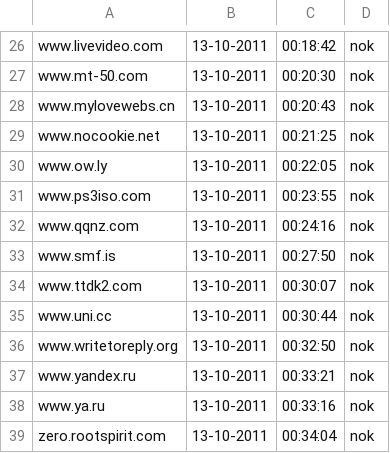
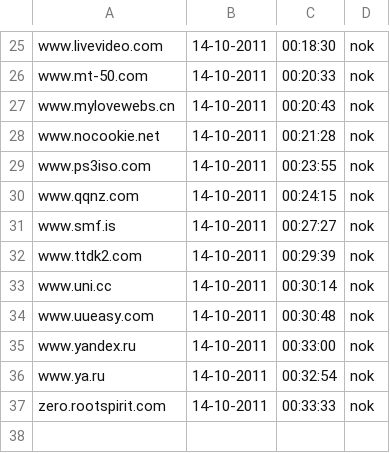
Before and after one commit to Tuinslak/GFW-URL-checker, a CSV file: testResults/be/results_nok.csv, drawn as a sheet; only a part is shown, gaps mark what is left out; removed rows and columns are numbered as before the commit, all else as after; the diff covers the shown part only; the diff names each change by its address in the sheet, - before the commit and + after, or states it on an @@ line.

```diff
--- a/testResults/be/results_nok.csv
+++ b/testResults/be/results_nok.csv
-B25:B28: 13-10-2011
+B25:B28: 14-10-2011
-C25: 00:18:42
+C25: 00:18:30
-C26: 00:20:30
+C26: 00:20:33
-C28: 00:21:25
+C28: 00:21:28
-row 30: www.ow.ly | 13-10-2011 | 00:22:05 | nok
-B29:B37: 13-10-2011
+B29:B37: 14-10-2011
-C30: 00:24:16
+C30: 00:24:15
-C31: 00:27:50
+C31: 00:27:27
-C32: 00:30:07
+C32: 00:29:39
-C33: 00:30:44
+C33: 00:30:14
-A34: www.writetoreply.org
+A34: www.uueasy.com
-C34: 00:32:50
+C34: 00:30:48
-C35: 00:33:21
+C35: 00:33:00
-C36: 00:33:16
+C36: 00:32:54
-C37: 00:34:04
+C37: 00:33:33
```
Also changed, not shown: 3 added rows, 4 removed rows and 41 edited cells elsewhere in this file, testResults/be/results.csv, testResults/be/results_ok.csv.
